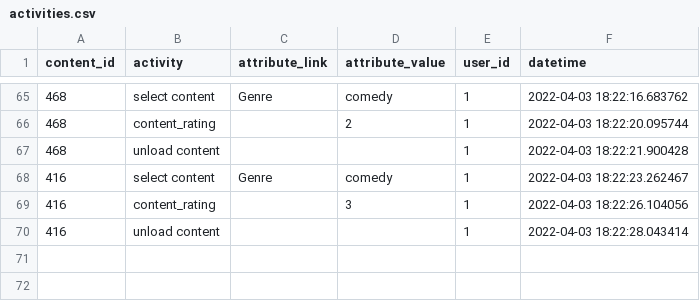
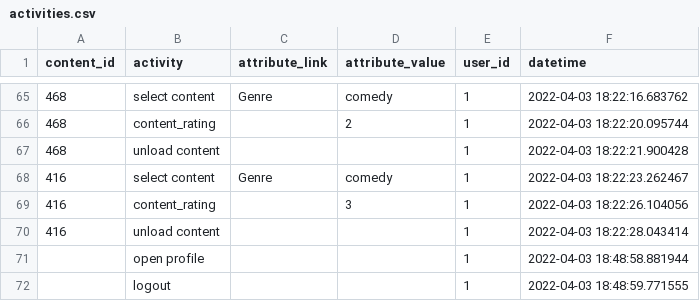
Before and after one commit to SirikS/BBC-recommender, a CSV file: data/activities.csv, drawn as a sheet; only a part is shown, gaps mark what is left out; the diff names each change by its address in the sheet, - before the commit and + after, or states it on an @@ line.

Commit message:
Preprocessing episode data

```diff
--- a/data/activities.csv
+++ b/data/activities.csv
+row 71:  | open profile |  |  | 1 | 2022-04-03 18:48:58.881944
+row 72:  | logout |  |  | 1 | 2022-04-03 18:48:59.771555
```
Also changed, not shown: 2 other files.
